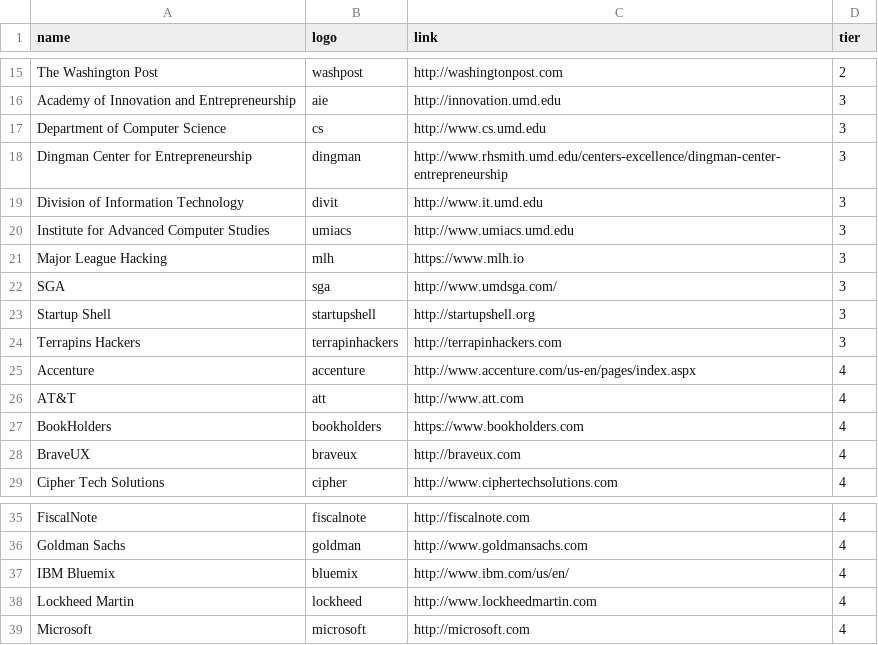
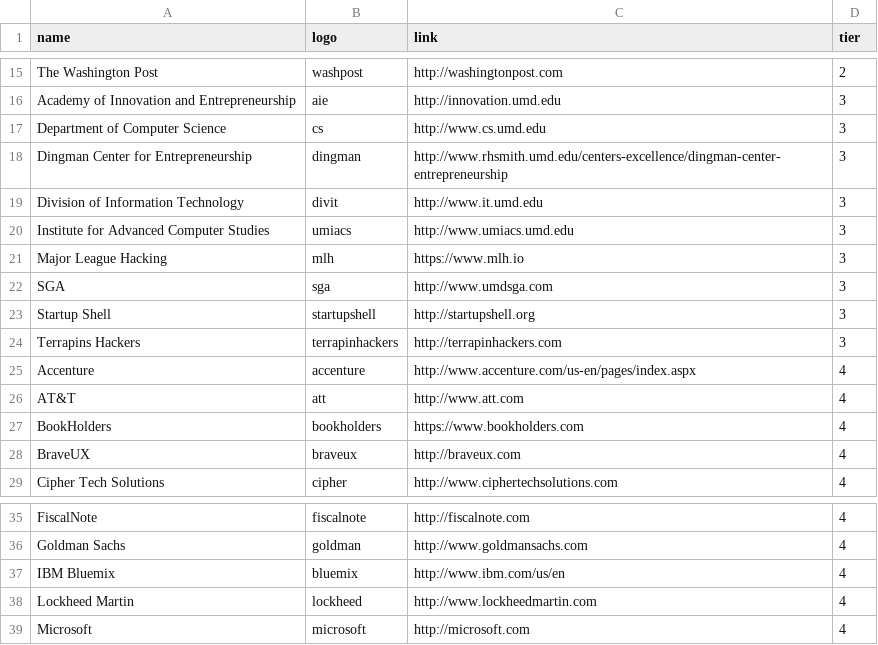
Before and after one commit to bitcamp/bitcamp-site-2015, a CSV file: _data/sponsors.csv, drawn as a sheet; only a part is shown, gaps mark what is left out; the diff covers the shown part only.

```diff
--- a/_data/sponsors.csv
+++ b/_data/sponsors.csv
@@ -21,3 +21,3 @@ Institute for Advanced Computer Studies,umiacs,http://www.umiacs.umd.edu,3
 Major League Hacking,mlh,https://www.mlh.io,3
-SGA,sga,http://www.umdsga.com/,3
+SGA,sga,http://www.umdsga.com,3
 Startup Shell,startupshell,http://startupshell.org,3
@@ -36,3 +36,3 @@ FiscalNote,fiscalnote,http://fiscalnote.com,4
 Goldman Sachs,goldman,http://www.goldmansachs.com,4
-IBM Bluemix,bluemix,http://www.ibm.com/us/en/,4
+IBM Bluemix,bluemix,http://www.ibm.com/us/en,4
 Lockheed Martin,lockheed,http://www.lockheedmartin.com,4
```
Also changed, not shown: 1 added row and 13 edited cells elsewhere in this file, 1 other file.
